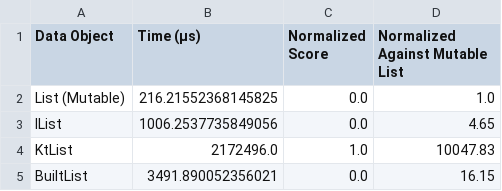
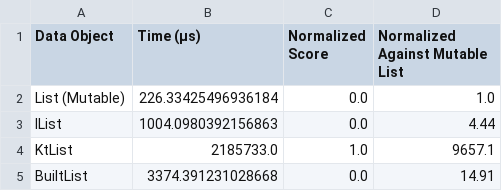
Before and after one commit to marcglasberg/fast_immutable_collections, a CSV file: benchmark/reports/list_add.csv, drawn as a sheet.

Commit message:
first sketch of a benchmark for adding lists to lists

```diff
--- a/benchmark/reports/list_add.csv
+++ b/benchmark/reports/list_add.csv
@@ -1,5 +1,5 @@
 Data Object,Time (μs),Normalized Score,Normalized Against Mutable List
-List (Mutable),216.21552368145825,0.0,1.0
-IList,1006.2537735849056,0.0,4.65
-KtList,2172496.0,1.0,10047.83
-BuiltList,3491.890052356021,0.0,16.15
+List (Mutable),226.33425496936184,0.0,1.0
+IList,1004.0980392156863,0.0,4.44
+KtList,2185733.0,1.0,9657.1
+BuiltList,3374.391231028668,0.0,14.91
```
Also changed, not shown: benchmark/reports/list_empty.csv, benchmark/reports/list_read.csv, 5 other files.
